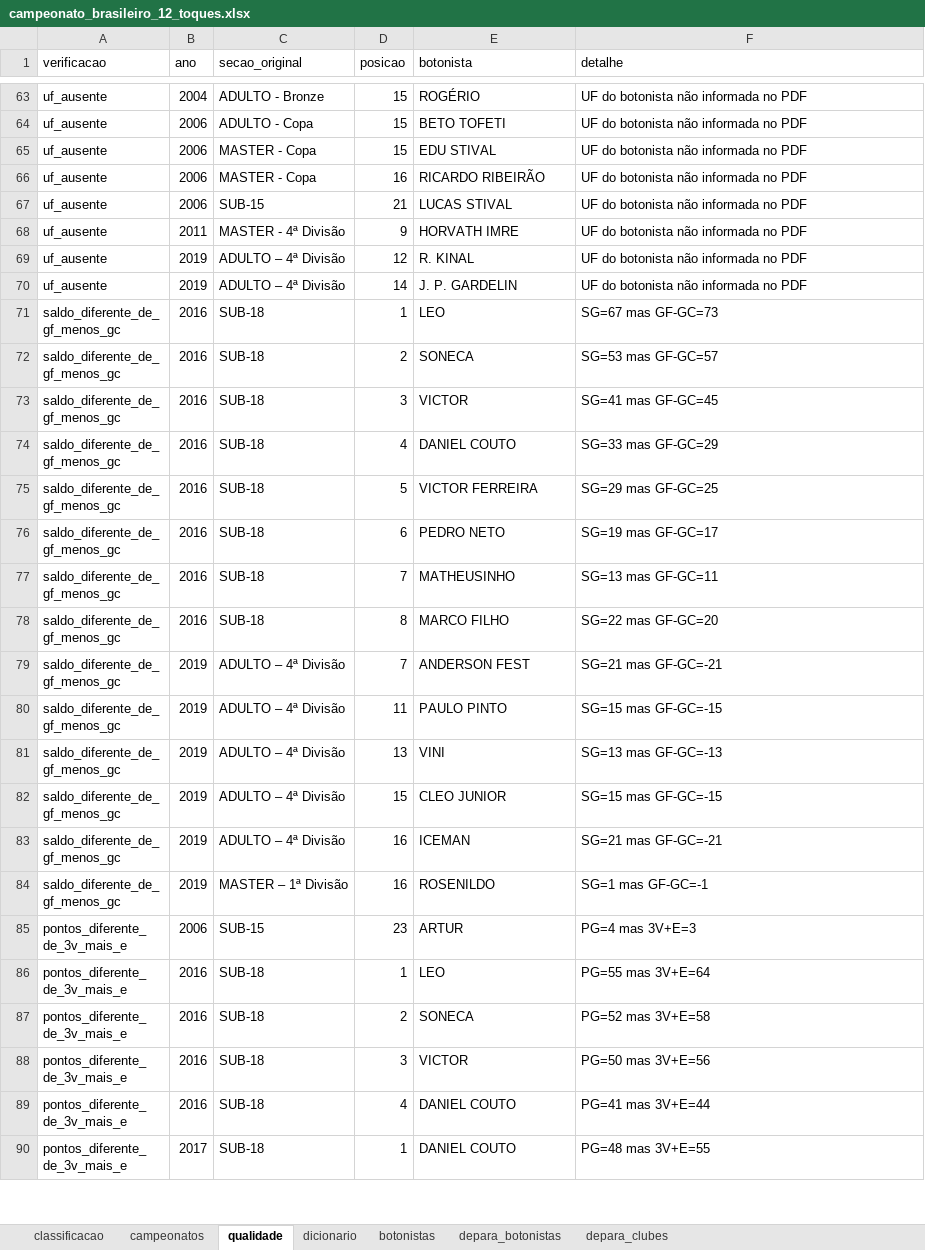
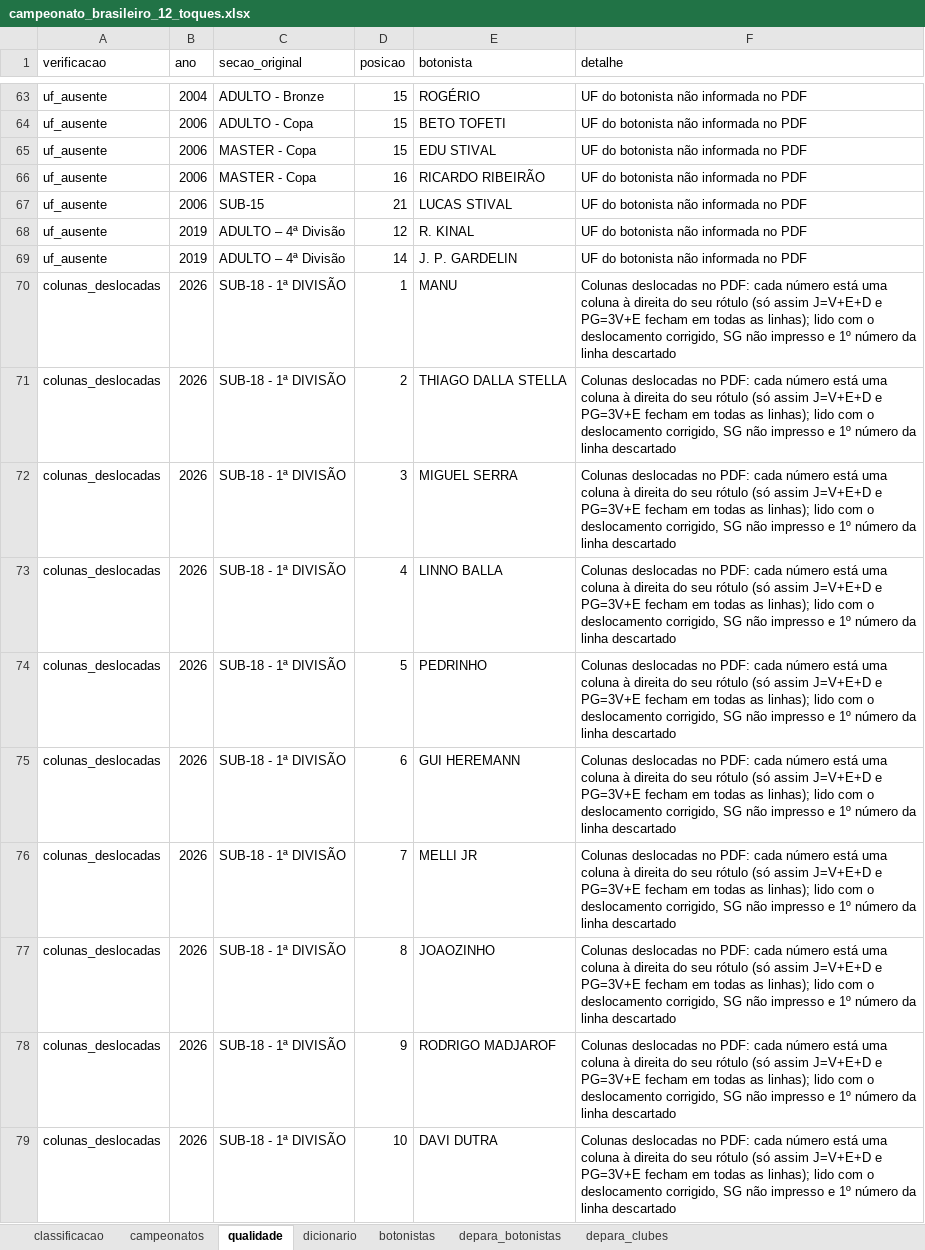
Before and after one commit to guilhermeparreira/futmesa-brasileirao, an Excel workbook: saida/campeonato_brasileiro_12_toques.xlsx, sheet qualidade, drawn as a sheet; only a part is shown, gaps mark what is left out; the shorter side is filled out with more unchanged rows; values as stored, in another font and other column widths than the file's, no borders; removed rows and columns are numbered as before the commit, all else as after; the diff covers the shown part only; the diff names each change by its address in the sheet, - before the commit and + after, or states it on an @@ line.

```diff
--- a/saida/campeonato_brasileiro_12_toques.xlsx (sheet qualidade)
+++ b/saida/campeonato_brasileiro_12_toques.xlsx (sheet qualidade)
-row 68: uf_ausente | 2011 | MASTER - 4ª Divisão | 9 | HORVATH IMRE | UF do botonista não informada no PDF
+row 70: colunas_deslocadas | 2026 | SUB-18 - 1ª DIVISÃO | 1 | MANU | Colunas deslocadas no PDF: cada número está uma coluna à direita do seu rótulo (só assim J=V+E+D e PG=3V+E fecham em todas as linhas); lido com o deslocamento corrigido, SG não impresso e 1º número da linha descartado
+row 71: colunas_deslocadas | 2026 | SUB-18 - 1ª DIVISÃO | 2 | THIAGO DALLA STELLA | Colunas deslocadas no PDF: cada número está uma coluna à direita do seu rótulo (só assim J=V+E+D e PG=3V+E fecham em todas as linhas); lido com o deslocamento corrigido, SG não impresso e 1º número da linha descartado
+row 72: colunas_deslocadas | 2026 | SUB-18 - 1ª DIVISÃO | 3 | MIGUEL SERRA | Colunas deslocadas no PDF: cada número está uma coluna à direita do seu rótulo (só assim J=V+E+D e PG=3V+E fecham em todas as linhas); lido com o deslocamento corrigido, SG não impresso e 1º número da linha descartado
+row 73: colunas_deslocadas | 2026 | SUB-18 - 1ª DIVISÃO | 4 | LINNO BALLA | Colunas deslocadas no PDF: cada número está uma coluna à direita do seu rótulo (só assim J=V+E+D e PG=3V+E fecham em todas as linhas); lido com o deslocamento corrigido, SG não impresso e 1º número da linha descartado
+row 74: colunas_deslocadas | 2026 | SUB-18 - 1ª DIVISÃO | 5 | PEDRINHO | Colunas deslocadas no PDF: cada número está uma coluna à direita do seu rótulo (só assim J=V+E+D e PG=3V+E fecham em todas as linhas); lido com o deslocamento corrigido, SG não impresso e 1º número da linha descartado
+row 75: colunas_deslocadas | 2026 | SUB-18 - 1ª DIVISÃO | 6 | GUI HEREMANN | Colunas deslocadas no PDF: cada número está uma coluna à direita do seu rótulo (só assim J=V+E+D e PG=3V+E fecham em todas as linhas); lido com o deslocamento corrigido, SG não impresso e 1º número da linha descartado
+row 76: colunas_deslocadas | 2026 | SUB-18 - 1ª DIVISÃO | 7 | MELLI JR | Colunas deslocadas no PDF: cada número está uma coluna à direita do seu rótulo (só assim J=V+E+D e PG=3V+E fecham em todas as linhas); lido com o deslocamento corrigido, SG não impresso e 1º número da linha descartado
+row 77: colunas_deslocadas | 2026 | SUB-18 - 1ª DIVISÃO | 8 | JOAOZINHO | Colunas deslocadas no PDF: cada número está uma coluna à direita do seu rótulo (só assim J=V+E+D e PG=3V+E fecham em todas as linhas); lido com o deslocamento corrigido, SG não impresso e 1º número da linha descartado
+row 78: colunas_deslocadas | 2026 | SUB-18 - 1ª DIVISÃO | 9 | RODRIGO MADJAROF | Colunas deslocadas no PDF: cada número está uma coluna à direita do seu rótulo (só assim J=V+E+D e PG=3V+E fecham em todas as linhas); lido com o deslocamento corrigido, SG não impresso e 1º número da linha descartado
+row 79: colunas_deslocadas | 2026 | SUB-18 - 1ª DIVISÃO | 10 | DAVI DUTRA | Colunas deslocadas no PDF: cada número está uma coluna à direita do seu rótulo (só assim J=V+E+D e PG=3V+E fecham em todas as linhas); lido com o deslocamento corrigido, SG não impresso e 1º número da linha descartado
```
Also changed, not shown: 12 added rows elsewhere in this sheet, sheet classificacao, sheet botonistas, sheet depara_botonistas, sheet dicionario, sheet campeonatos, 25 other files.
